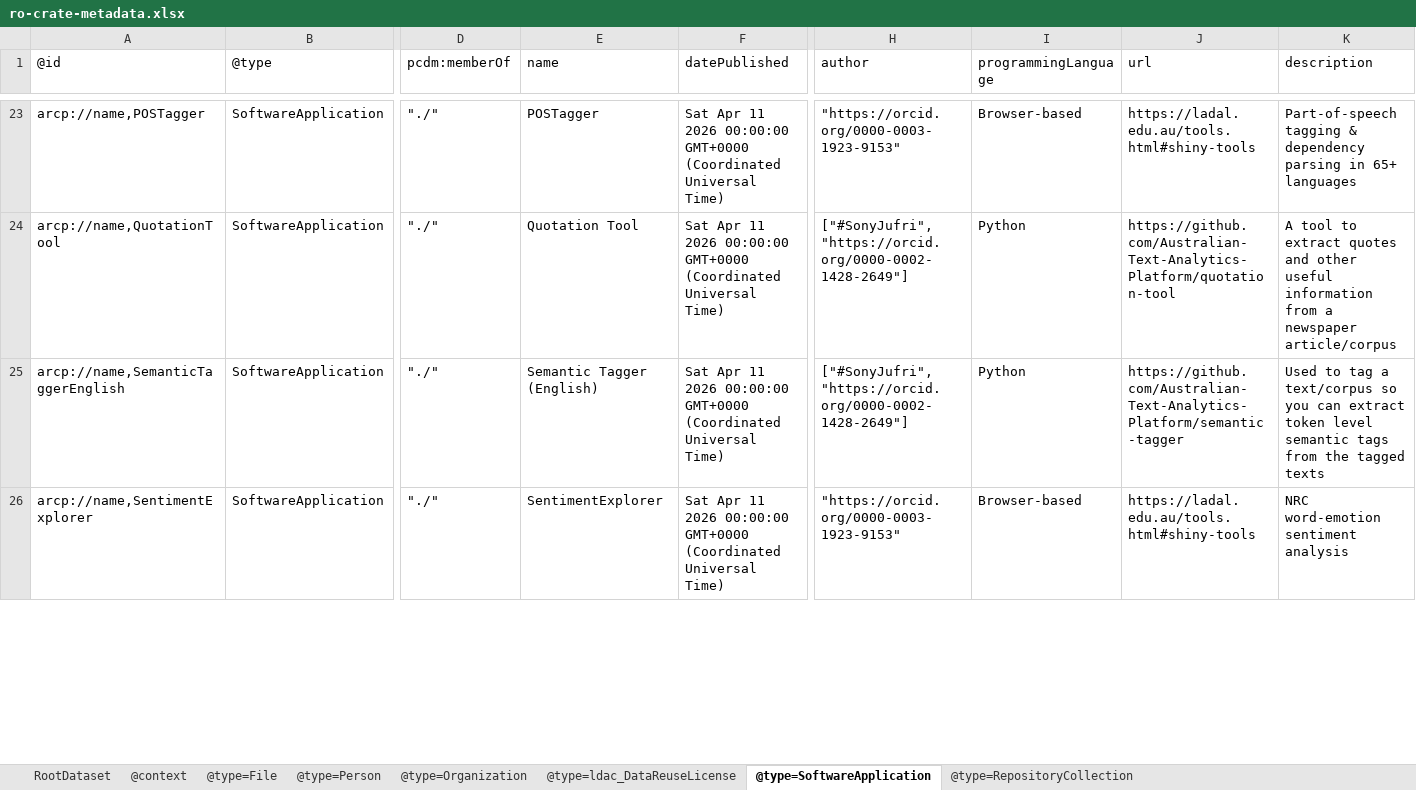
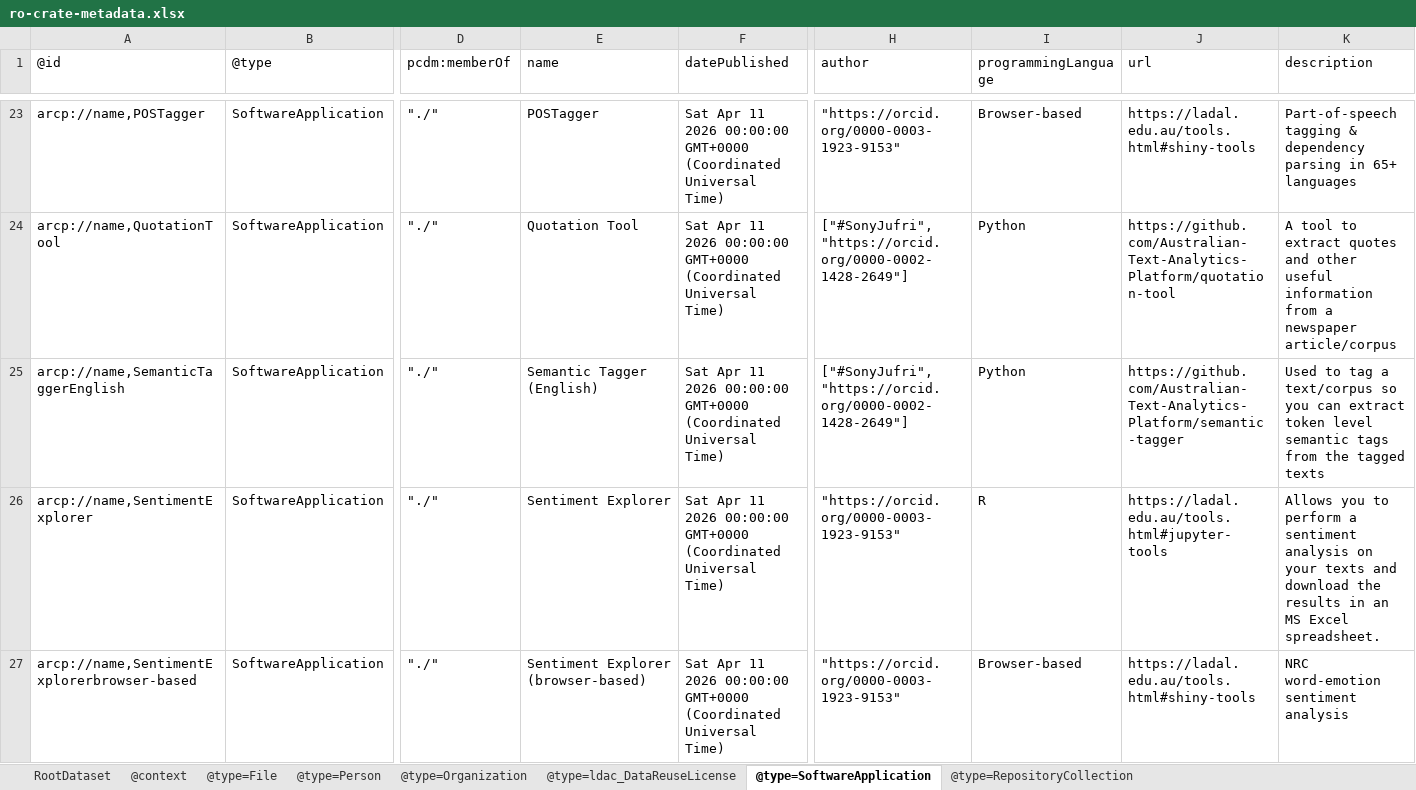
Before and after one commit to Language-Research-Technology/ldaca-analytical-tools, an Excel workbook: ro-crate/ro-crate-metadata.xlsx, sheet @type=SoftwareApplication, drawn as a sheet; only a part is shown, gaps mark what is left out; values as stored, in another font and other column widths than the file's, no borders; rows hold the shown columns only; the diff covers the shown part only; the diff names each change by its address in the sheet, - before the commit and + after, or states it on an @@ line.

```diff
--- a/ro-crate/ro-crate-metadata.xlsx (sheet @type=SoftwareApplication)
+++ b/ro-crate/ro-crate-metadata.xlsx (sheet @type=SoftwareApplication)
-E26 (name): SentimentExplorer
+E26 (name): Sentiment Explorer
-I26 (programmingLanguage): Browser-based
+I26 (programmingLanguage): R
-J26 (url): https://ladal.edu.au/tools.html#shiny-tools
+J26 (url): https://ladal.edu.au/tools.html#jupyter-tools
-K26 (description): NRC word-emotion sentiment analysis
+K26 (description): Allows you to perform a sentiment analysis on your texts and download the results in an MS Excel spreadsheet.
+row 27: arcp://name,SentimentExplorerbrowser-based | SoftwareApplication | "./" | Sentiment Explorer (browser-based) | Sat Apr 11 2026 00:00:00 GMT+0000 (Coordinated Universal Time) | "https://orcid.org/0000-0003-1923-9153" | Browser-based | https://ladal.edu.au/tools.html#shiny-tools | NRC word-emotion sentiment analysis
```
Also changed, not shown: 1 added row and 5 edited cells elsewhere in this sheet, sheet RootDataset, 2 other files.
